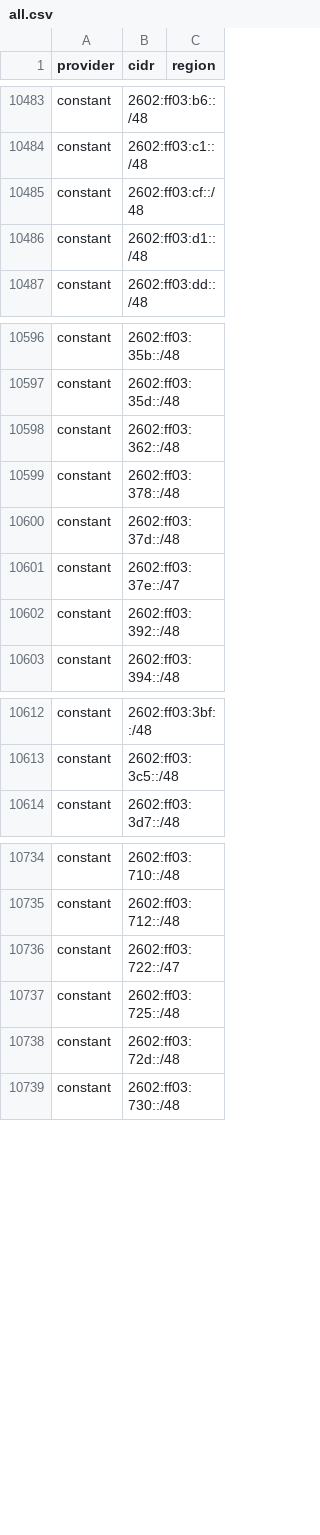
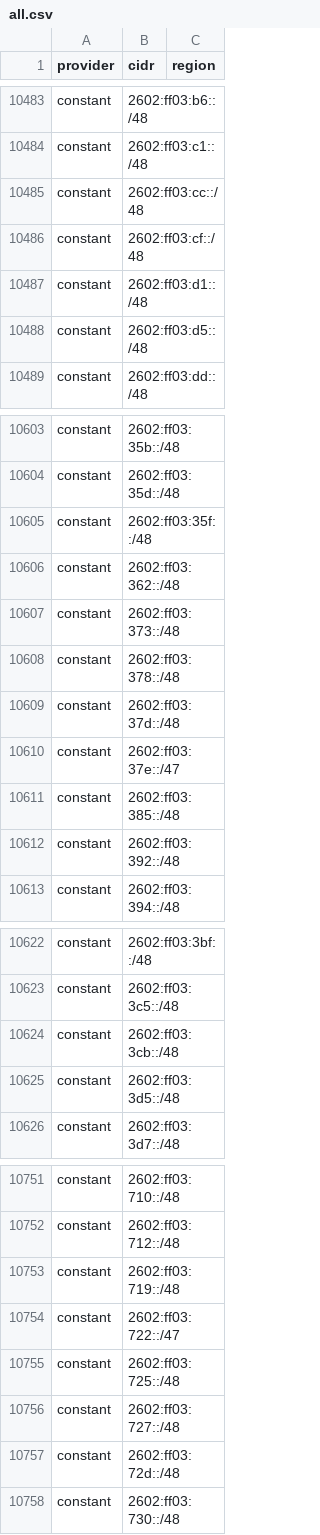
Before and after one commit to BitHeX0R/cdn-ip-ranges, a CSV file: all/all.csv, drawn as a sheet; only a part is shown, gaps mark what is left out; the diff covers the shown part only.

```diff
--- a/all/all.csv
+++ b/all/all.csv
@@ -10484,4 +10484,6 @@ constant,2602:ff03:b6::/48,
 constant,2602:ff03:c1::/48,
+constant,2602:ff03:cc::/48,
 constant,2602:ff03:cf::/48,
 constant,2602:ff03:d1::/48,
+constant,2602:ff03:d5::/48,
 constant,2602:ff03:dd::/48,
@@ -10597,3 +10604,5 @@ constant,2602:ff03:35b::/48,
 constant,2602:ff03:35d::/48,
+constant,2602:ff03:35f::/48,
 constant,2602:ff03:362::/48,
+constant,2602:ff03:373::/48,
 constant,2602:ff03:378::/48,
@@ -10601,2 +10610,3 @@ constant,2602:ff03:37d::/48,
 constant,2602:ff03:37e::/47,
+constant,2602:ff03:385::/48,
 constant,2602:ff03:392::/48,
@@ -10613,2 +10623,4 @@ constant,2602:ff03:3bf::/48,
 constant,2602:ff03:3c5::/48,
+constant,2602:ff03:3cb::/48,
+constant,2602:ff03:3d5::/48,
 constant,2602:ff03:3d7::/48,
@@ -10735,4 +10752,6 @@ constant,2602:ff03:710::/48,
 constant,2602:ff03:712::/48,
+constant,2602:ff03:719::/48,
 constant,2602:ff03:722::/47,
 constant,2602:ff03:725::/48,
+constant,2602:ff03:727::/48,
 constant,2602:ff03:72d::/48,
```
Also changed, not shown: 37 added rows, 4 removed rows and 7 edited cells elsewhere in this file, 24 other files.
